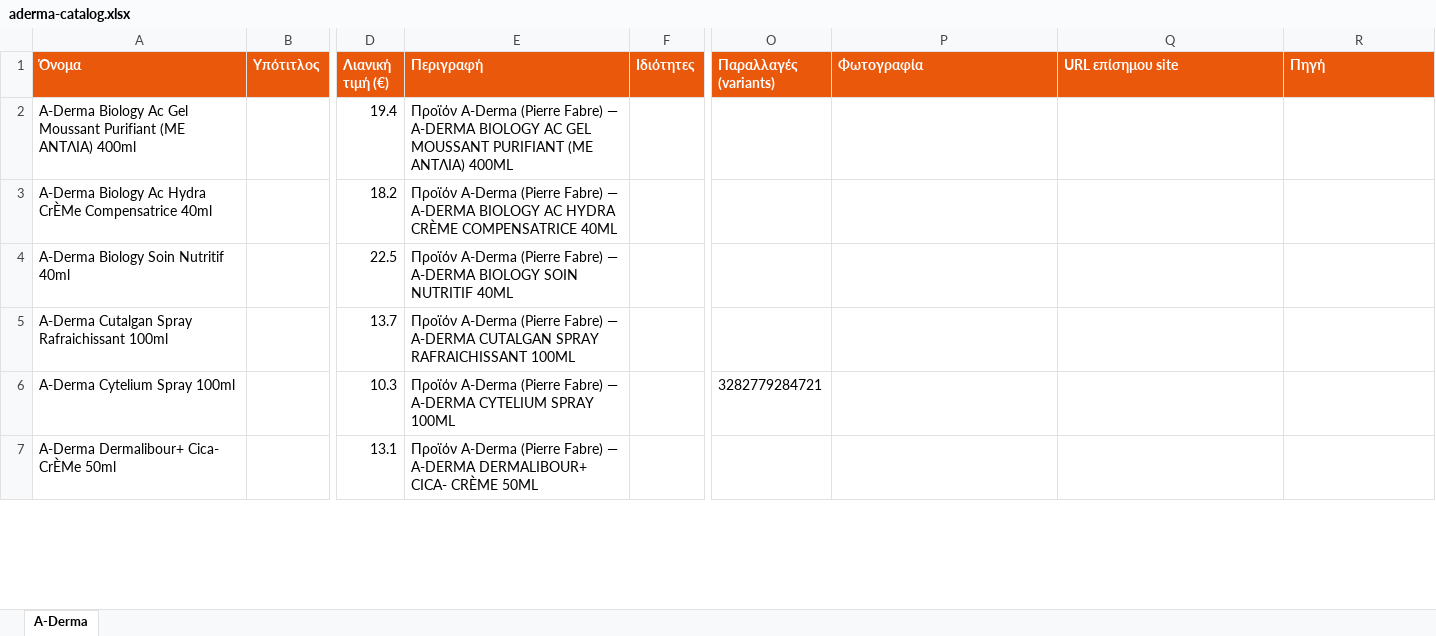
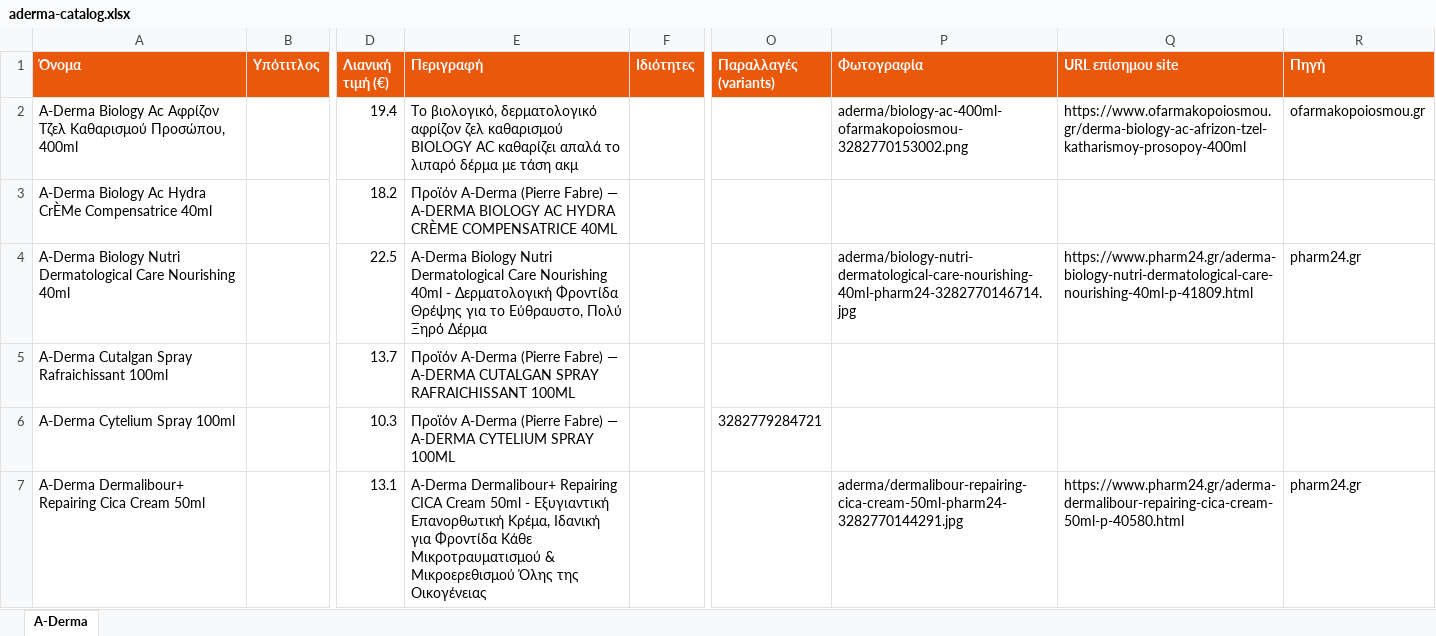
Before and after one commit to tasosnikitakis/sunscreens-, an Excel workbook: aderma-catalog.xlsx, sheet A-Derma, drawn as a sheet; only a part is shown, gaps mark what is left out; values as stored, in another font and other column widths than the file's, no borders; the diff covers the shown part only; the diff names each change by its address in the sheet, - before the commit and + after, or states it on an @@ line.

Commit message:
A-Derma: scrape + match + images

```diff
--- a/aderma-catalog.xlsx (sheet A-Derma)
+++ b/aderma-catalog.xlsx (sheet A-Derma)
-A2 (Όνομα): …Biology Ac Gel Moussant Purifiant (ΜΕ ΑΝΤΛΙΑ) 400ml
+A2 (Όνομα): …Biology Ac Αφρίζον Τζελ Καθαρισμού Προσώπου, 400ml
-E2 (Περιγραφή): Προϊόν A-Derma (Pierre Fabre) — A-DERMA BIOLOGY AC GEL MOUSSANT PURIFIANT (ΜΕ ΑΝΤΛΙΑ) 400ML
+E2 (Περιγραφή): Το βιολογικό, δερματολογικό αφρίζον ζελ καθαρισμού BIOLOGY AC καθαρίζει απαλά το λιπαρό δέρμα με τάση ακμ
-P2 (Φωτογραφία): (empty)
+P2 (Φωτογραφία): aderma/biology-ac-400ml-ofarmakopoiosmou-3282770153002.png
-Q2 (URL επίσημου site): (empty)
+Q2 (URL επίσημου site): https://www.ofarmakopoiosmou.gr/derma-biology-ac-afrizon-tzel-katharismoy-prosopoy-400ml
-R2 (Πηγή): (empty)
+R2 (Πηγή): ofarmakopoiosmou.gr
-A4 (Όνομα): A-Derma Biology Soin Nutritif 40ml
+A4 (Όνομα): A-Derma Biology Nutri Dermatological Care Nourishing 40ml
-E4 (Περιγραφή): Προϊόν A-Derma (Pierre Fabre) — A-DERMA BIOLOGY SOIN NUTRITIF 40ML
+E4 (Περιγραφή): A-Derma Biology Nutri Dermatological Care Nourishing 40ml - Δερματολογική Φροντίδα Θρέψης για το Εύθραυστο, Πολύ Ξηρό Δέρμα
-P4 (Φωτογραφία): (empty)
+P4 (Φωτογραφία): aderma/biology-nutri-dermatological-care-nourishing-40ml-pharm24-3282770146714.jpg
-Q4 (URL επίσημου site): (empty)
+Q4 (URL επίσημου site): https://www.pharm24.gr/aderma-biology-nutri-dermatological-care-nourishing-40ml-p-41809.html
-R4 (Πηγή): (empty)
+R4 (Πηγή): pharm24.gr
-A7 (Όνομα): A-Derma Dermalibour+ Cica- CrÈMe 50ml
+A7 (Όνομα): A-Derma Dermalibour+ Repairing Cica Cream 50ml
-E7 (Περιγραφή): Προϊόν A-Derma (Pierre Fabre) — A-DERMA DERMALIBOUR+ CICA- CRÈME 50ML
+E7 (Περιγραφή): A-Derma Dermalibour+ Repairing CICA Cream 50ml - Εξυγιαντική Επανορθωτική Κρέμα, Ιδανική για Φροντίδα Κάθε Μικροτραυματισμού & Μικροερεθισμού Όλης της Οικογένειας
-P7 (Φωτογραφία): (empty)
+P7 (Φωτογραφία): aderma/dermalibour-repairing-cica-cream-50ml-pharm24-3282770144291.jpg
-Q7 (URL επίσημου site): (empty)
+Q7 (URL επίσημου site): https://www.pharm24.gr/aderma-dermalibour-repairing-cica-cream-50ml-p-40580.html
-R7 (Πηγή): (empty)
+R7 (Πηγή): pharm24.gr
```
Also changed, not shown: 55 edited cells elsewhere in this sheet, 23 other files.
